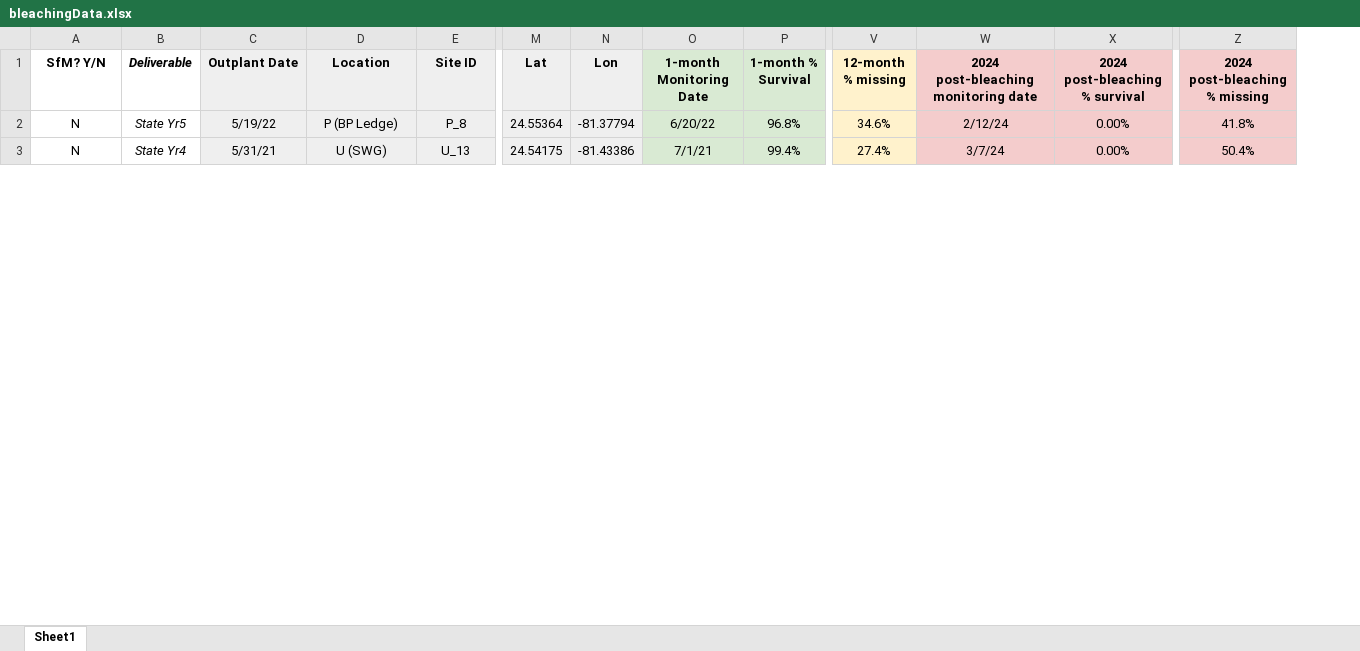
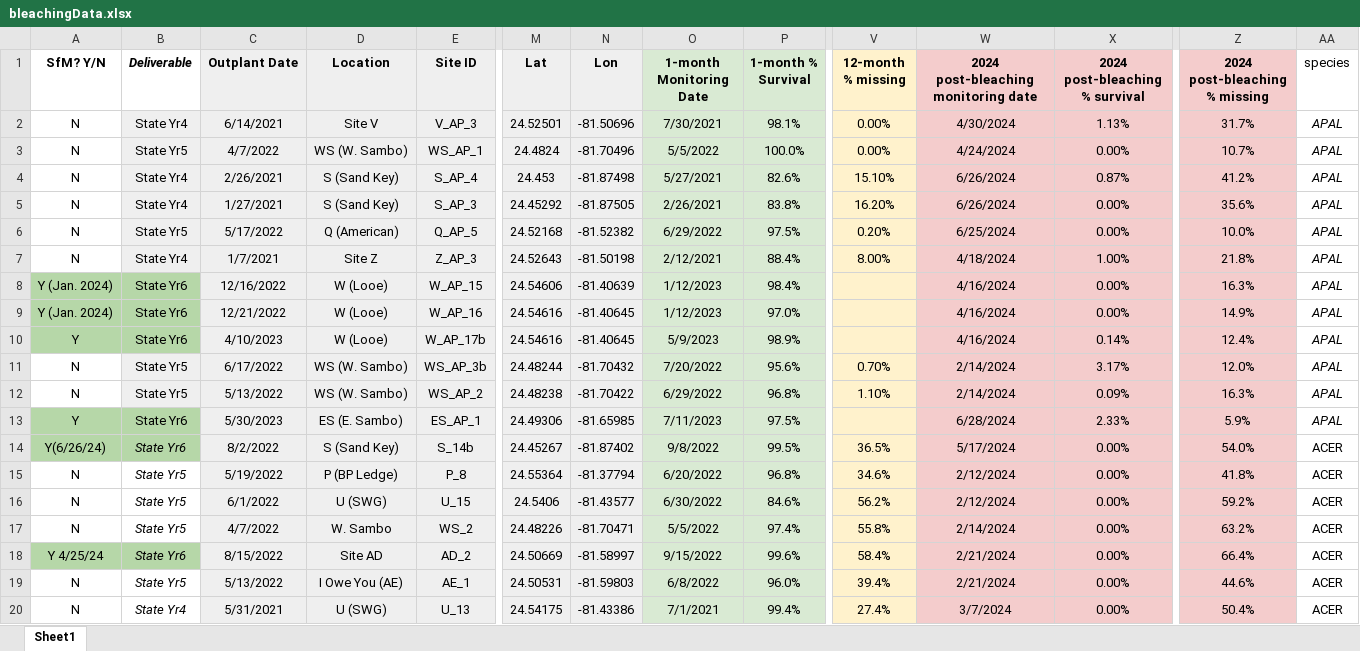
Before and after one commit to icombs2017/fwcStateReports, an Excel workbook: stateYear7/data/bleachingData.xlsx, sheet Sheet1, drawn as a sheet; only a part is shown, gaps mark what is left out; values as stored, in another font and other column widths than the file's, no borders; addresses are those after the commit; rows hold the shown columns only; the diff covers the shown part only; the diff names each change by its address in the sheet, - before the commit and + after, or states it on an @@ line.

```diff
--- a/stateYear7/data/bleachingData.xlsx (sheet Sheet1)
+++ b/stateYear7/data/bleachingData.xlsx (sheet Sheet1)
+column AA (species), row 15: ACER; row 20: ACER
+row 2: N | State Yr4 | 6/14/2021 | Site V | V_AP_3 | 24.52501 | -81.50696 | 7/30/2021 | 98.1% | 0.00% | 4/30/2024 | 1.13% | 31.7% | APAL
+row 3: N | State Yr5 | 4/7/2022 | WS (W. Sambo) | WS_AP_1 | 24.4824 | -81.70496 | 5/5/2022 | 100.0% | 0.00% | 4/24/2024 | 0.00% | 10.7% | APAL
+row 4: N | State Yr4 | 2/26/2021 | S (Sand Key) | S_AP_4 | 24.453 | -81.87498 | 5/27/2021 | 82.6% | 15.10% | 6/26/2024 | 0.87% | 41.2% | APAL
+row 5: N | State Yr4 | 1/27/2021 | S (Sand Key) | S_AP_3 | 24.45292 | -81.87505 | 2/26/2021 | 83.8% | 16.20% | 6/26/2024 | 0.00% | 35.6% | APAL
+row 6: N | State Yr5 | 5/17/2022 | Q (American) | Q_AP_5 | 24.52168 | -81.52382 | 6/29/2022 | 97.5% | 0.20% | 6/25/2024 | 0.00% | 10.0% | APAL
+row 7: N | State Yr4 | 1/7/2021 | Site Z | Z_AP_3 | 24.52643 | -81.50198 | 2/12/2021 | 88.4% | 8.00% | 4/18/2024 | 1.00% | 21.8% | APAL
+row 8: Y (Jan. 2024) | State Yr6 | 12/16/2022 | W (Looe) | W_AP_15 | 24.54606 | -81.40639 | 1/12/2023 | 98.4% |  | 4/16/2024 | 0.00% | 16.3% | APAL
+row 9: Y (Jan. 2024) | State Yr6 | 12/21/2022 | W (Looe) | W_AP_16 | 24.54616 | -81.40645 | 1/12/2023 | 97.0% |  | 4/16/2024 | 0.00% | 14.9% | APAL
+row 10: Y | State Yr6 | 4/10/2023 | W (Looe) | W_AP_17b | 24.54616 | -81.40645 | 5/9/2023 | 98.9% |  | 4/16/2024 | 0.14% | 12.4% | APAL
+row 11: N | State Yr5 | 6/17/2022 | WS (W. Sambo) | WS_AP_3b | 24.48244 | -81.70432 | 7/20/2022 | 95.6% | 0.70% | 2/14/2024 | 3.17% | 12.0% | APAL
+row 12: N | State Yr5 | 5/13/2022 | WS (W. Sambo) | WS_AP_2 | 24.48238 | -81.70422 | 6/29/2022 | 96.8% | 1.10% | 2/14/2024 | 0.09% | 16.3% | APAL
+row 13: Y | State Yr6 | 5/30/2023 | ES (E. Sambo) | ES_AP_1 | 24.49306 | -81.65985 | 7/11/2023 | 97.5% |  | 6/28/2024 | 2.33% | 5.9% | APAL
+row 14: Y(6/26/24) | State Yr6 | 8/2/2022 | S (Sand Key) | S_14b | 24.45267 | -81.87402 | 9/8/2022 | 99.5% | 36.5% | 5/17/2024 | 0.00% | 54.0% | ACER
-C15 (Outplant Date): 5/19/22
+C15 (Outplant Date): 5/19/2022
-O15 (1-month Monitoring Date): 6/20/22
+O15 (1-month Monitoring Date): 6/20/2022
-W15: 2/12/24
+W15: 2/12/2024
+row 16: N | State Yr5 | 6/1/2022 | U (SWG) | U_15 | 24.5406 | -81.43577 | 6/30/2022 | 84.6% | 56.2% | 2/12/2024 | 0.00% | 59.2% | ACER
+row 17: N | State Yr5 | 4/7/2022 | W. Sambo | WS_2 | 24.48226 | -81.70471 | 5/5/2022 | 97.4% | 55.8% | 2/14/2024 | 0.00% | 63.2% | ACER
+row 18: Y 4/25/24 | State Yr6 | 8/15/2022 | Site AD | AD_2 | 24.50669 | -81.58997 | 9/15/2022 | 99.6% | 58.4% | 2/21/2024 | 0.00% | 66.4% | ACER
+row 19: N | State Yr5 | 5/13/2022 | I Owe You (AE) | AE_1 | 24.50531 | -81.59803 | 6/8/2022 | 96.0% | 39.4% | 2/21/2024 | 0.00% | 44.6% | ACER
-C20 (Outplant Date): 5/31/21
+C20 (Outplant Date): 5/31/2021
-O20 (1-month Monitoring Date): 7/1/21
+O20 (1-month Monitoring Date): 7/1/2021
-W20: 3/7/24
+W20: 3/7/2024
```
Also changed, not shown: 19 added rows, 36 removed rows and 63 edited cells elsewhere in this sheet, stateYear7/data/outplantData.xlsx, 18 other files.
